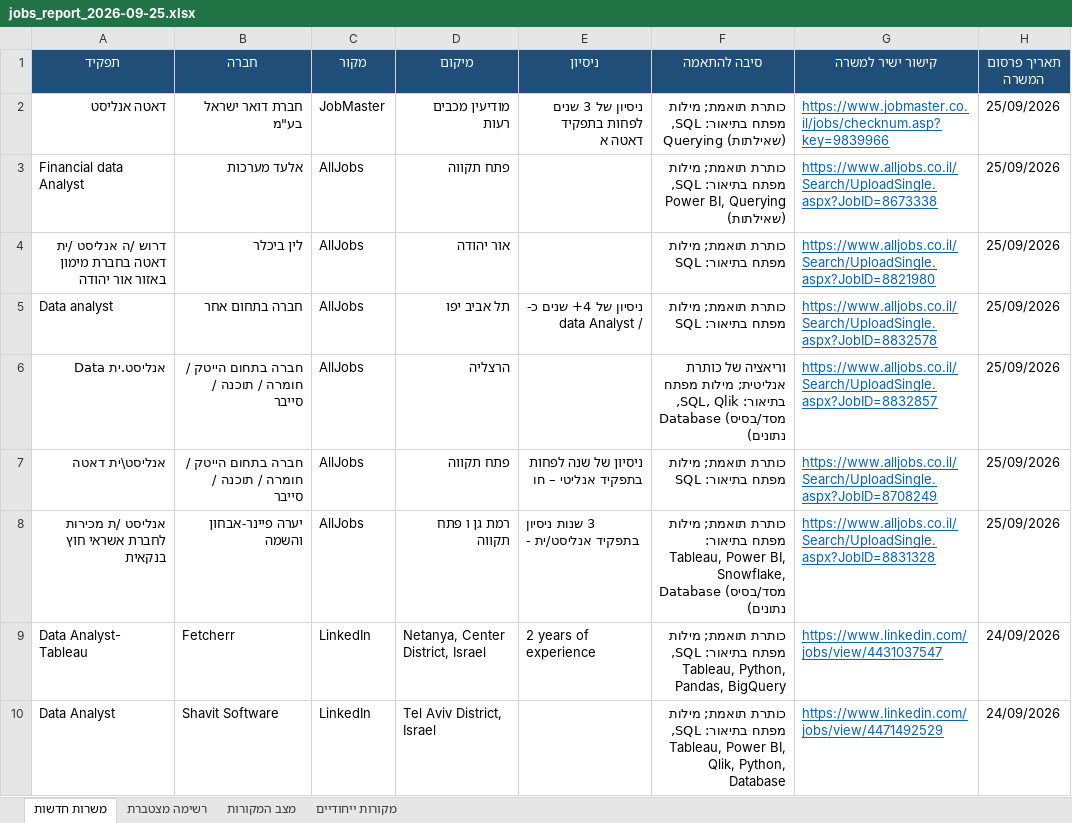
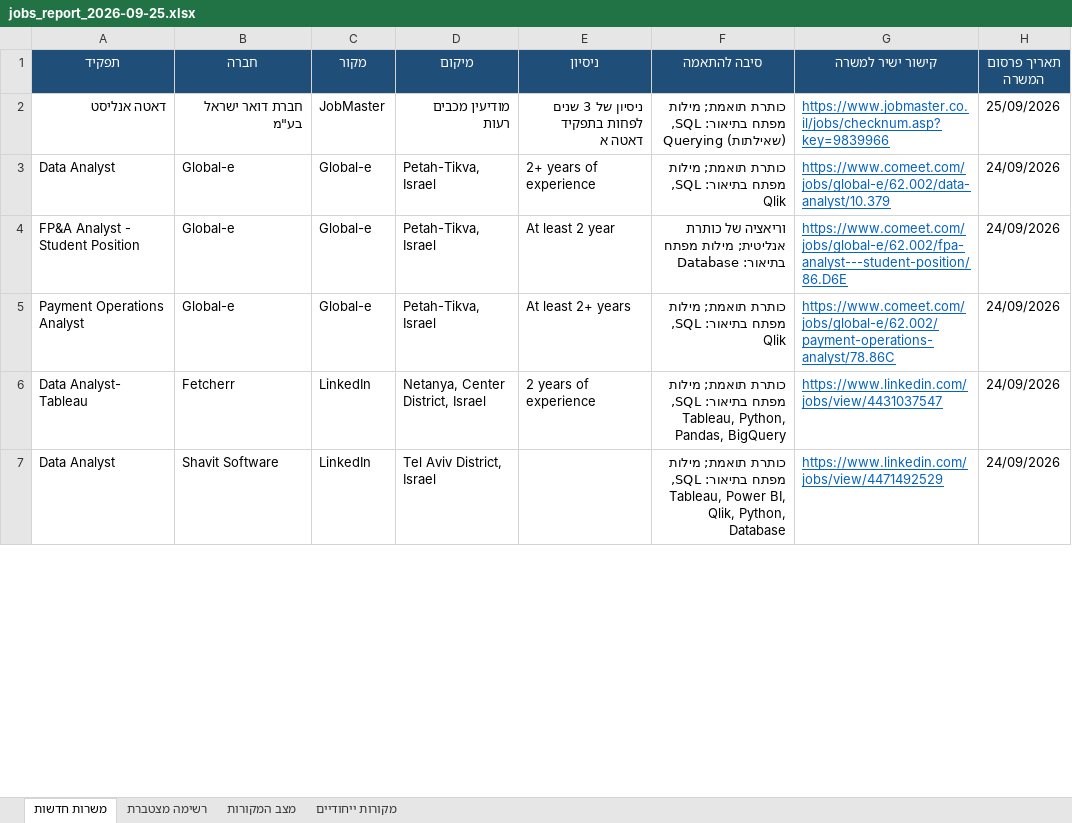
Before and after one commit to neryabenami/data-jobs-agent, an Excel workbook: reports/jobs_report_2026-09-25.xlsx, sheet משרות חדשות, drawn as a sheet; only a part is shown; values as stored, in another font and other column widths than the file's, no borders; removed rows and columns are numbered as before the commit, all else as after; the diff covers the shown part only; the diff names each change by its address in the sheet, - before the commit and + after, or states it on an @@ line.

```diff
--- a/reports/jobs_report_2026-09-25.xlsx (sheet משרות חדשות)
+++ b/reports/jobs_report_2026-09-25.xlsx (sheet משרות חדשות)
-row 3: Financial data Analyst | אלעד מערכות | AllJobs | פתח תקווה |  | כותרת תואמת; מילות מפתח בתיאור: SQL, Power BI, Querying (שאילתות) | https://www.alljobs.co.il/Search/UploadSingle.aspx?JobID=8673338 | 25/09/2026
-row 4: דרוש /ה אנליסט /ית דאטה בחברת מימון באזור אור יהודה | לין ביכלר | AllJobs | אור יהודה |  | כותרת תואמת; מילות מפתח בתיאור: SQL | https://www.alljobs.co.il/Search/UploadSingle.aspx?JobID=8821980 | 25/09/2026
-row 5: Data analyst | חברה בתחום אחר | AllJobs | תל אביב יפו | ניסיון של 4+ שנים כ- data Analyst / | כותרת תואמת; מילות מפתח בתיאור: SQL | https://www.alljobs.co.il/Search/UploadSingle.aspx?JobID=8832578 | 25/09/2026
-row 6: אנליסט.ית Data | חברה בתחום הייטק / חומרה / תוכנה / סייבר | AllJobs | הרצליה |  | וריאציה של כותרת אנליטית; מילות מפתח בתיאור: SQL, Qlik, Database (מסד/בסיס נתונים) | https://www.alljobs.co.il/Search/UploadSingle.aspx?JobID=8832857 | 25/09/2026
-row 7: אנליסט\ית דאטה | חברה בתחום הייטק / חומרה / תוכנה / סייבר | AllJobs | פתח תקווה | ניסיון של שנה לפחות בתפקיד אנליטי – חו | כותרת תואמת; מילות מפתח בתיאור: SQL | https://www.alljobs.co.il/Search/UploadSingle.aspx?JobID=8708249 | 25/09/2026
-row 8: אנליסט /ת מכירות לחברת אשראי חוץ בנקאית | יערה פיינר-אבחון והשמה | AllJobs | רמת גן ו פתח תקווה | 3 שנות ניסיון בתפקיד אנליסט/ית - | כותרת תואמת; מילות מפתח בתיאור: Tableau, Power BI, Snowflake, Database (מסד/בסיס נתונים) | https://www.alljobs.co.il/Search/UploadSingle.aspx?JobID=8831328 | 25/09/2026
+row 3: Data Analyst | Global-e | Global-e | Petah-Tikva, Israel | 2+ years of experience | כותרת תואמת; מילות מפתח בתיאור: SQL, Qlik | https://www.comeet.com/jobs/global-e/62.002/data-analyst/10.379 | 24/09/2026
+row 4: FP&A Analyst - Student Position | Global-e | Global-e | Petah-Tikva, Israel | At least 2 year | וריאציה של כותרת אנליטית; מילות מפתח בתיאור: Database | https://www.comeet.com/jobs/global-e/62.002/fpa-analyst---student-position/86.D6E | 24/09/2026
+row 5: Payment Operations Analyst | Global-e | Global-e | Petah-Tikva, Israel | At least 2+ years | כותרת תואמת; מילות מפתח בתיאור: SQL, Qlik | https://www.comeet.com/jobs/global-e/62.002/payment-operations-analyst/78.86C | 24/09/2026
```
Also changed, not shown: 5 added rows, 43 removed rows and 2 moved rows elsewhere in this sheet, sheet מצב המקורות, sheet רשימה מצטברת, sheet מקורות ייחודיים, 2 other files.
